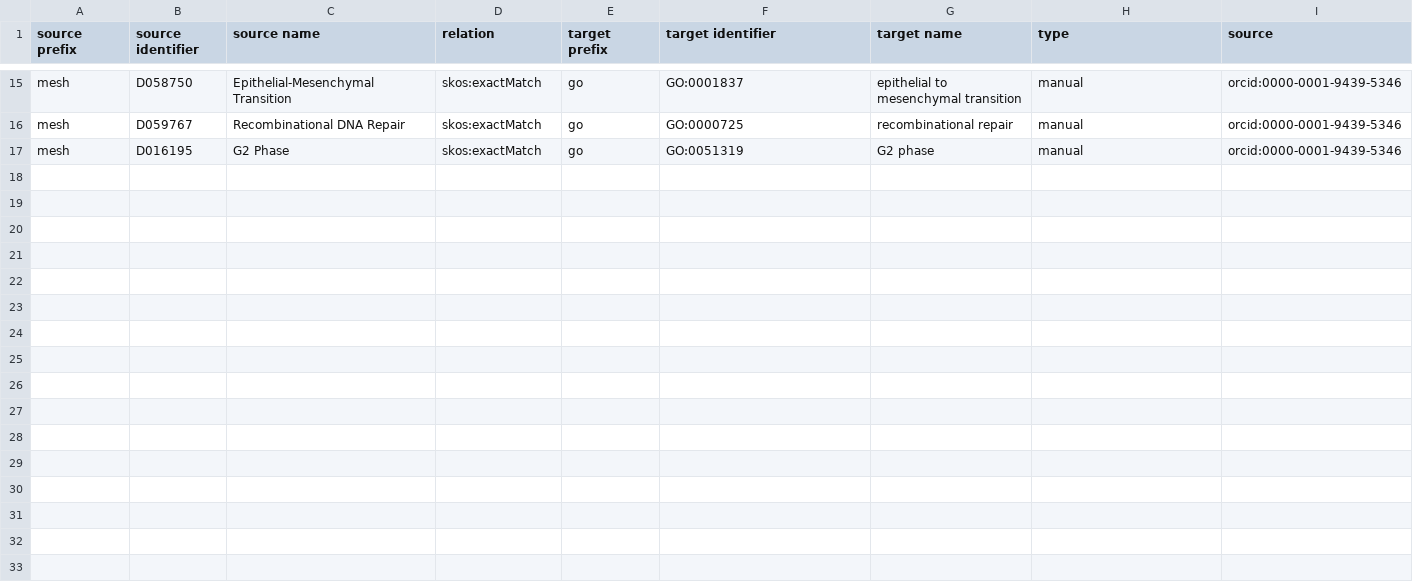
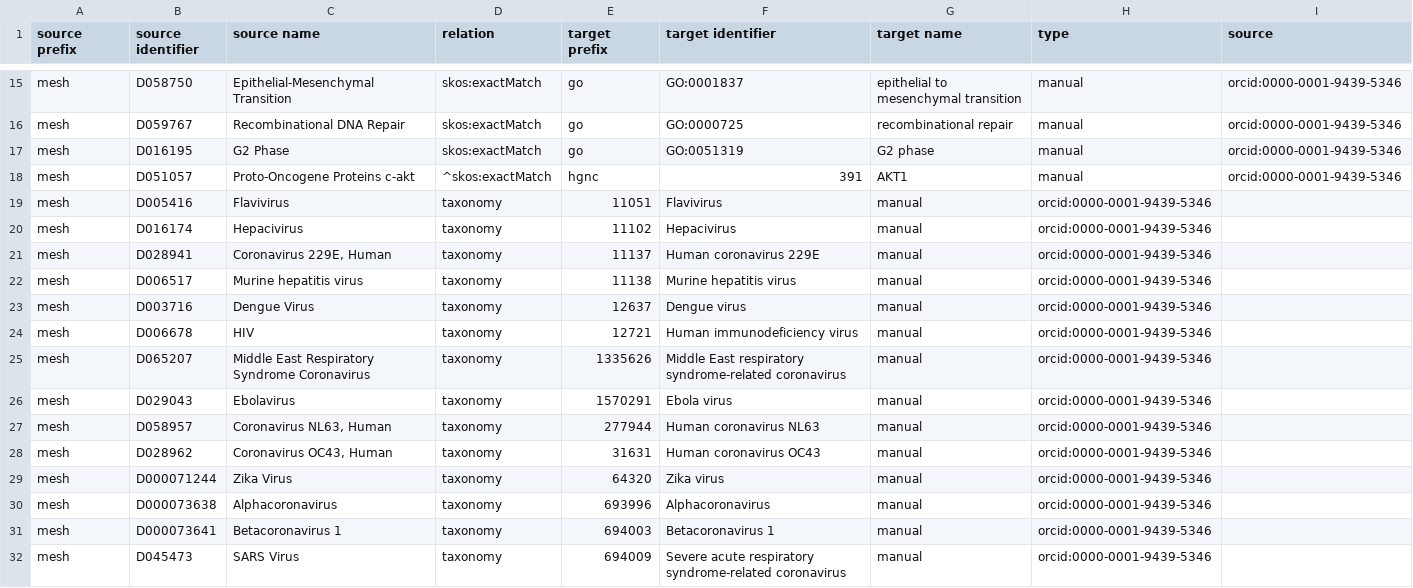
Before and after one commit to biopragmatics/biomappings, a TSV file: src/biomappings/resources/mappings.tsv, drawn as a sheet; only a part is shown, gaps mark what is left out.

Commit message:
Import some mappings between MESH and taxonomy

```diff
--- a/src/biomappings/resources/mappings.tsv
+++ b/src/biomappings/resources/mappings.tsv
@@ -17 +17,16 @@ mesh	D059767	Recombinational DNA Repair	skos:exactMatch	go	GO:0000725	recombinat
 mesh	D016195	G2 Phase	skos:exactMatch	go	GO:0051319	G2 phase	manual	orcid:0000-0001-9439-5346
+mesh	D051057	Proto-Oncogene Proteins c-akt	^skos:exactMatch	hgnc	391	AKT1	manual	orcid:0000-0001-9439-5346
+mesh	D005416	Flavivirus	taxonomy	11051	Flavivirus	manual	orcid:0000-0001-9439-5346
+mesh	D016174	Hepacivirus	taxonomy	11102	Hepacivirus	manual	orcid:0000-0001-9439-5346
+mesh	D028941	Coronavirus 229E, Human	taxonomy	11137	Human coronavirus 229E	manual	orcid:0000-0001-9439-5346
+mesh	D006517	Murine hepatitis virus	taxonomy	11138	Murine hepatitis virus	manual	orcid:0000-0001-9439-5346
+mesh	D003716	Dengue Virus	taxonomy	12637	Dengue virus	manual	orcid:0000-0001-9439-5346
+mesh	D006678	HIV	taxonomy	12721	Human immunodeficiency virus	manual	orcid:0000-0001-9439-5346
+mesh	D065207	Middle East Respiratory Syndrome Coronavirus	taxonomy	1335626	Middle East respiratory syndrome-related coronavirus	manual	orcid:0000-0001-9439-5346
+mesh	D029043	Ebolavirus	taxonomy	1570291	Ebola virus	manual	orcid:0000-0001-9439-5346
+mesh	D058957	Coronavirus NL63, Human	taxonomy	277944	Human coronavirus NL63	manual	orcid:0000-0001-9439-5346
+mesh	D028962	Coronavirus OC43, Human	taxonomy	31631	Human coronavirus OC43	manual	orcid:0000-0001-9439-5346
+mesh	D000071244	Zika Virus	taxonomy	64320	Zika virus	manual	orcid:0000-0001-9439-5346
+mesh	D000073638	Alphacoronavirus	taxonomy	693996	Alphacoronavirus	manual	orcid:0000-0001-9439-5346
+mesh	D000073641	Betacoronavirus 1	taxonomy	694003	Betacoronavirus 1	manual	orcid:0000-0001-9439-5346
+mesh	D045473	SARS Virus	taxonomy	694009	Severe acute respiratory syndrome-related coronavirus	manual	orcid:0000-0001-9439-5346
```
